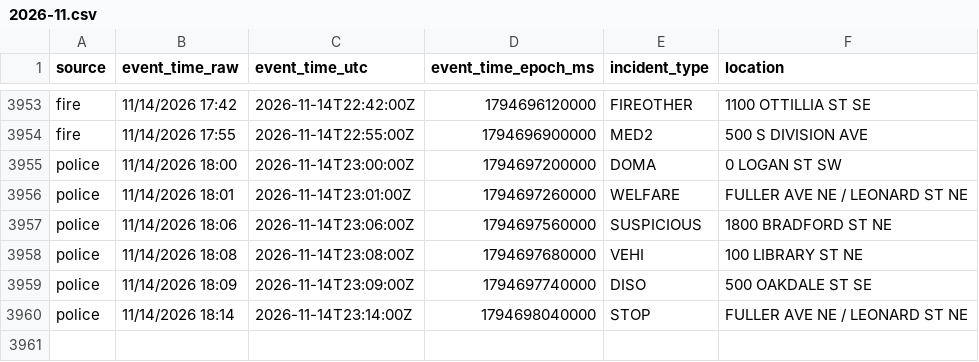
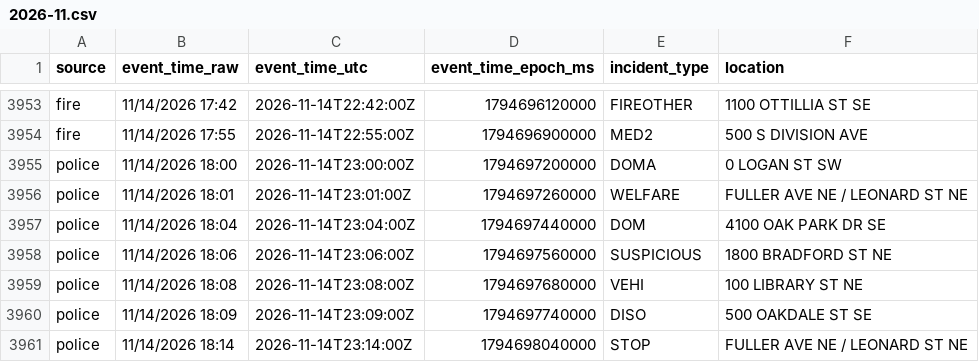
Before and after one commit to Cantica-Systems/kent-co-mi-dispatch, a CSV file: data/grcity/2026-11.csv, drawn as a sheet; only a part is shown, gaps mark what is left out; the diff names each change by its address in the sheet, - before the commit and + after, or states it on an @@ line.

```diff
--- a/data/grcity/2026-11.csv
+++ b/data/grcity/2026-11.csv
+row 3957: police | 11/14/2026 18:04 | 2026-11-14T23:04:00Z | 1794697440000 | DOM | 4100 OAK PARK DR SE
```
Also changed, not shown: data/kent/2026-11.csv, 3 other files.
